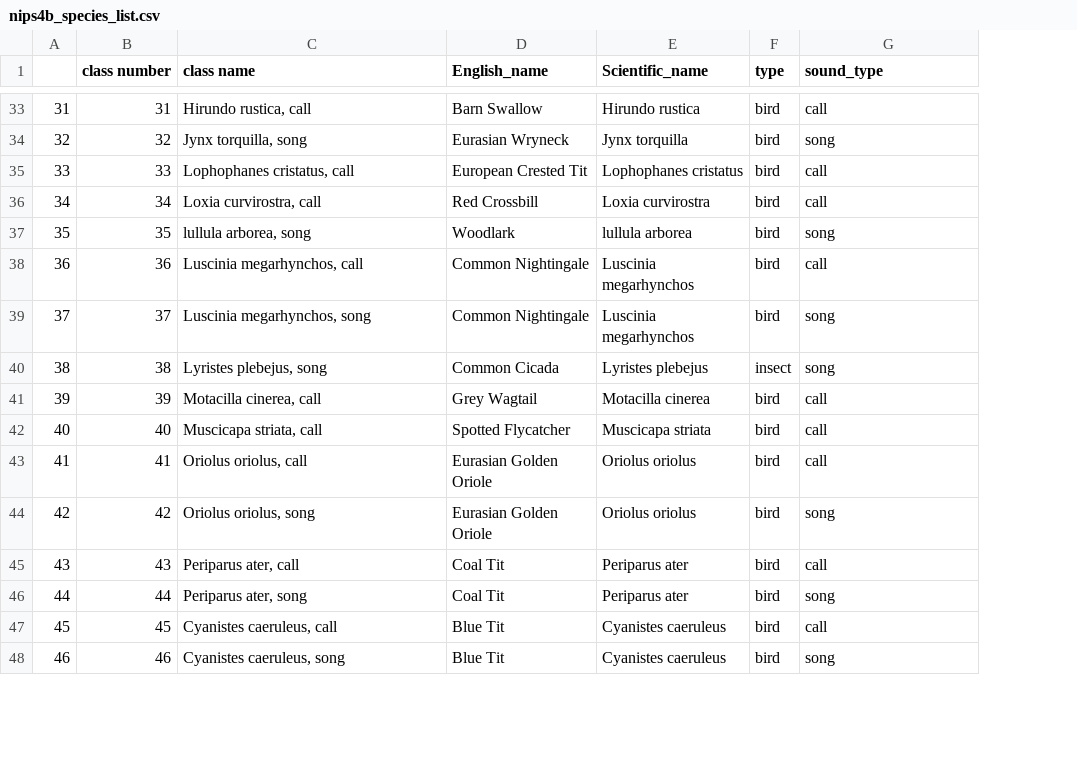
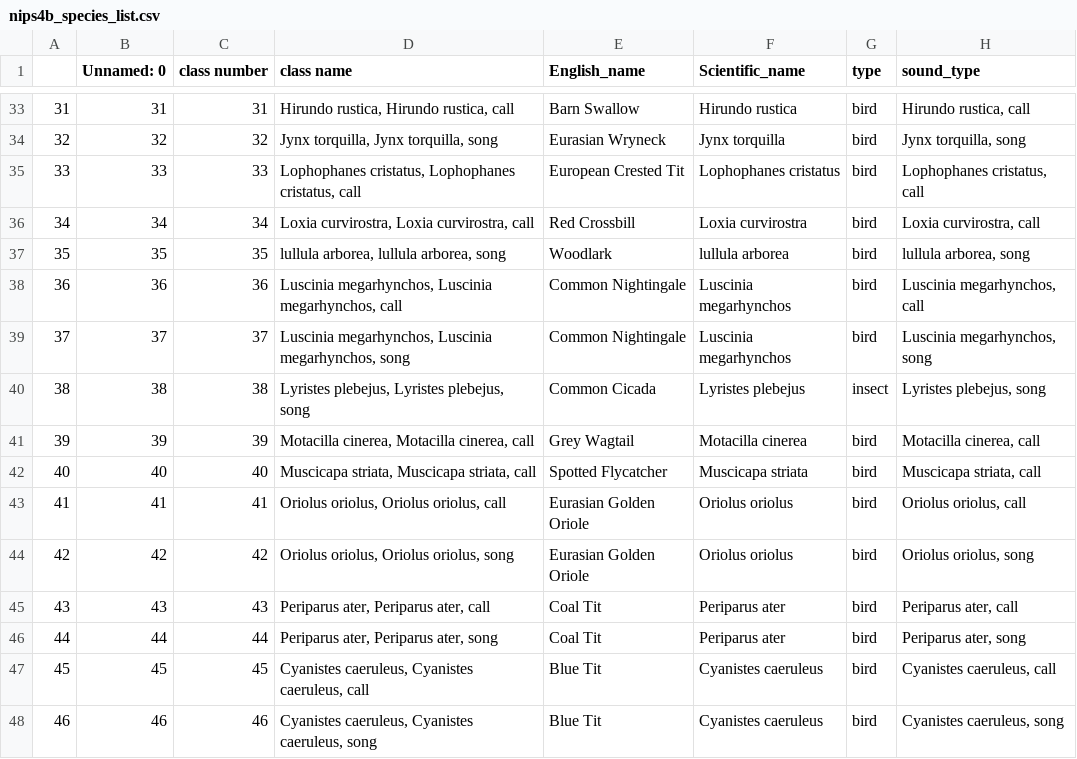
Before and after one commit to josafatburmeister/BirdSongIdentification, a CSV file: data_preparation/nips4b_species_list.csv, drawn as a sheet; only a part is shown, gaps mark what is left out; addresses are those after the commit; the diff covers the shown part only; the diff names each change by its address in the sheet, - before the commit and + after, or states it on an @@ line.

```diff
--- a/data_preparation/nips4b_species_list.csv
+++ b/data_preparation/nips4b_species_list.csv
+column B (Unnamed: 0), rows 33-48: 31 | 32 | 33 | 34 | 35 | 36 | 37 | 38 | 39 | 40 | 41 | 42 | 43 | 44 | 45 | 46
-D33 (class name): Hirundo rustica, call
+D33 (class name): Hirundo rustica, Hirundo rustica, call
-H33 (sound_type): call
+H33 (sound_type): Hirundo rustica, call
-D34 (class name): Jynx torquilla, song
+D34 (class name): Jynx torquilla, Jynx torquilla, song
-H34 (sound_type): song
+H34 (sound_type): Jynx torquilla, song
-D35 (class name): Lophophanes cristatus, call
+D35 (class name): Lophophanes cristatus, Lophophanes cristatus, call
-H35 (sound_type): call
+H35 (sound_type): Lophophanes cristatus, call
-D36 (class name): Loxia curvirostra, call
+D36 (class name): Loxia curvirostra, Loxia curvirostra, call
-H36 (sound_type): call
+H36 (sound_type): Loxia curvirostra, call
-D37 (class name): lullula arborea, song
+D37 (class name): lullula arborea, lullula arborea, song
-H37 (sound_type): song
+H37 (sound_type): lullula arborea, song
-D38 (class name): Luscinia megarhynchos, call
+D38 (class name): Luscinia megarhynchos, Luscinia megarhynchos, call
-H38 (sound_type): call
+H38 (sound_type): Luscinia megarhynchos, call
-D39 (class name): Luscinia megarhynchos, song
+D39 (class name): Luscinia megarhynchos, Luscinia megarhynchos, song
-H39 (sound_type): song
+H39 (sound_type): Luscinia megarhynchos, song
-D40 (class name): Lyristes plebejus, song
+D40 (class name): Lyristes plebejus, Lyristes plebejus, song
-H40 (sound_type): song
+H40 (sound_type): Lyristes plebejus, song
-D41 (class name): Motacilla cinerea, call
+D41 (class name): Motacilla cinerea, Motacilla cinerea, call
-H41 (sound_type): call
+H41 (sound_type): Motacilla cinerea, call
-D42 (class name): Muscicapa striata, call
+D42 (class name): Muscicapa striata, Muscicapa striata, call
-H42 (sound_type): call
+H42 (sound_type): Muscicapa striata, call
-D43 (class name): Oriolus oriolus, call
+D43 (class name): Oriolus oriolus, Oriolus oriolus, call
-H43 (sound_type): call
+H43 (sound_type): Oriolus oriolus, call
-D44 (class name): Oriolus oriolus, song
+D44 (class name): Oriolus oriolus, Oriolus oriolus, song
-H44 (sound_type): song
+H44 (sound_type): Oriolus oriolus, song
-D45 (class name): Periparus ater, call
+D45 (class name): Periparus ater, Periparus ater, call
-H45 (sound_type): call
+H45 (sound_type): Periparus ater, call
-D46 (class name): Periparus ater, song
+D46 (class name): Periparus ater, Periparus ater, song
-H46 (sound_type): song
+H46 (sound_type): Periparus ater, song
-D47 (class name): Cyanistes caeruleus, call
+D47 (class name): Cyanistes caeruleus, Cyanistes caeruleus, call
-H47 (sound_type): call
+H47 (sound_type): Cyanistes caeruleus, call
-D48 (class name): Cyanistes caeruleus, song
+D48 (class name): Cyanistes caeruleus, Cyanistes caeruleus, song
-H48 (sound_type): song
+H48 (sound_type): Cyanistes caeruleus, song
```
Also changed, not shown: 144 edited cells elsewhere in this file.
